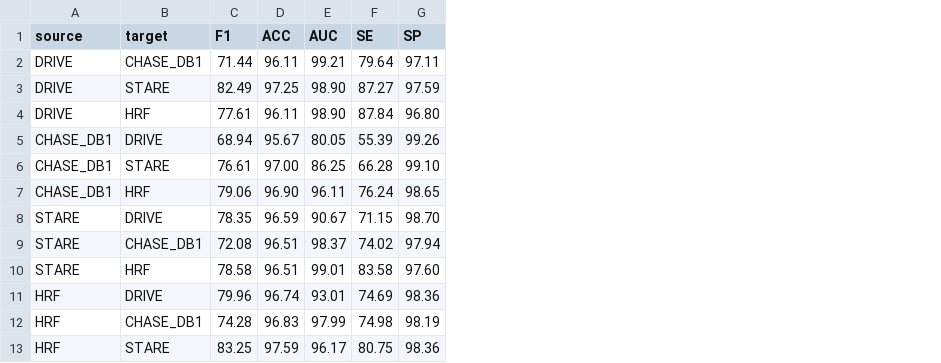
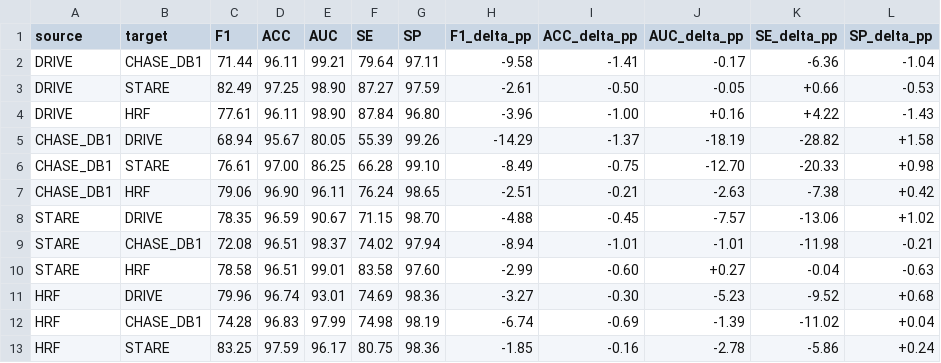
Before and after one commit to lixincheng-xcl/CGDD-Net, a CSV file: results/paper_transfer.csv, drawn as a sheet; the diff names each change by its address in the sheet, - before the commit and + after, or states it on an @@ line.

Commit message:
Complete the dissertation benchmark tables and evaluation notes

```diff
--- a/results/paper_transfer.csv
+++ b/results/paper_transfer.csv
+column H (F1_delta_pp), rows 2-13: -9.58 | -2.61 | -3.96 | -14.29 | -8.49 | -2.51 | -4.88 | -8.94 | -2.99 | -3.27 | -6.74 | -1.85
+column I (ACC_delta_pp), rows 2-13: -1.41 | -0.50 | -1.00 | -1.37 | -0.75 | -0.21 | -0.45 | -1.01 | -0.60 | -0.30 | -0.69 | -0.16
+column J (AUC_delta_pp), rows 2-13: -0.17 | -0.05 | +0.16 | -18.19 | -12.70 | -2.63 | -7.57 | -1.01 | +0.27 | -5.23 | -1.39 | -2.78
+column K (SE_delta_pp), rows 2-13: -6.36 | +0.66 | +4.22 | -28.82 | -20.33 | -7.38 | -13.06 | -11.98 | -0.04 | -9.52 | -11.02 | -5.86
+column L (SP_delta_pp), rows 2-13: -1.04 | -0.53 | -1.43 | +1.58 | +0.98 | +0.42 | +1.02 | -0.21 | -0.63 | +0.68 | +0.04 | +0.24
```
Also changed, not shown: 10 other files.
